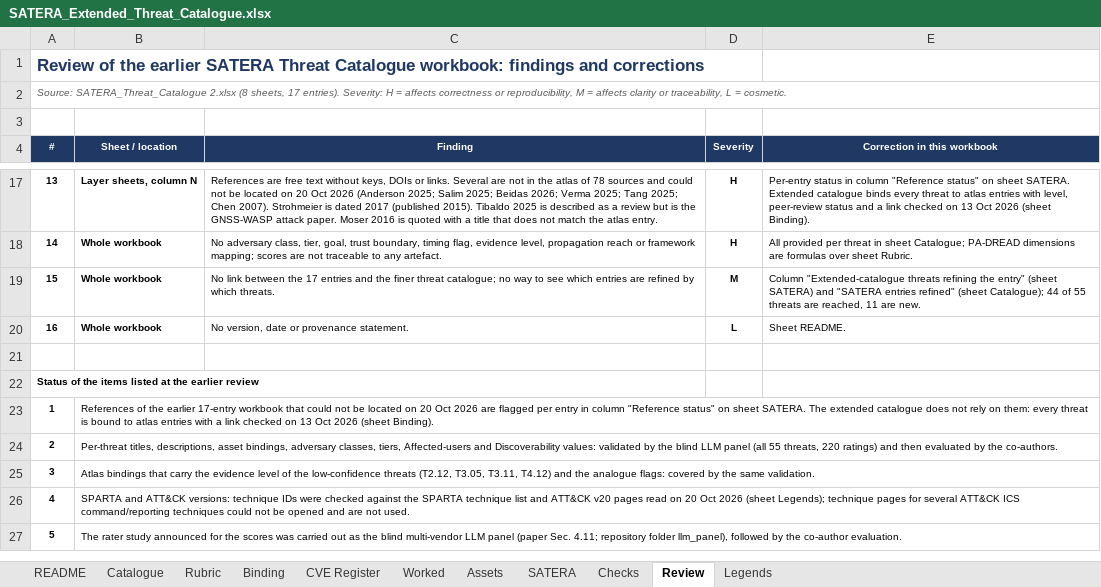
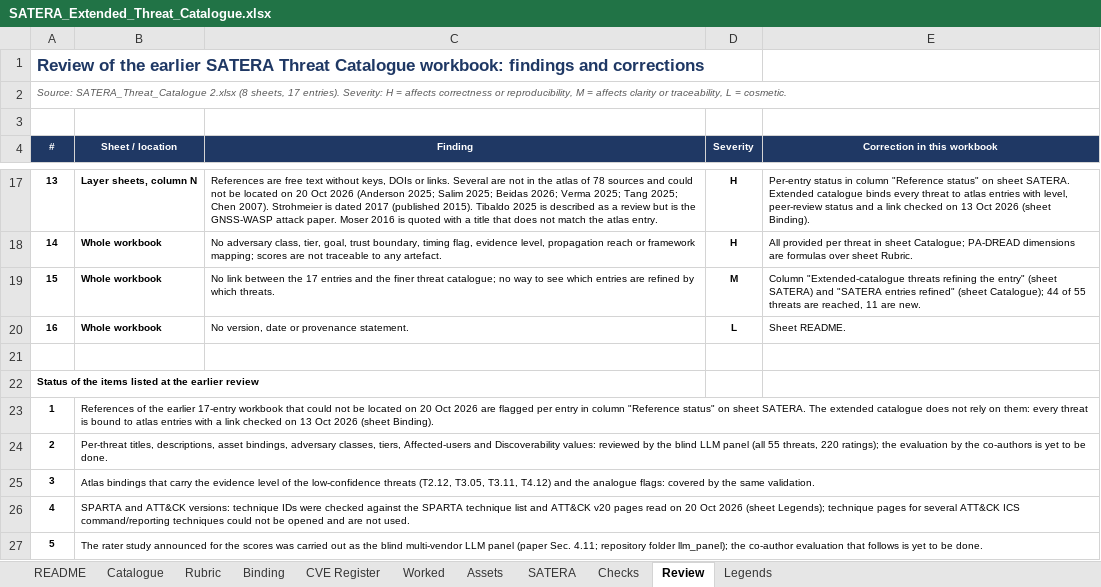
Before and after one commit to BAKROOT/leo-mlat-threat-atlas, an Excel workbook: data/catalogue/SATERA_Extended_Threat_Catalogue.xlsx, sheet Review, drawn as a sheet; only a part is shown, gaps mark what is left out; values as stored, in another font and other column widths than the file's, no borders; charts and pictures not drawn; the diff names each change by its address in the sheet, - before the commit and + after, or states it on an @@ line.

Commit message:
Workbook v1.3: co-author evaluation yet to be done
Review status of the 48 extended records is now 'Panel-reviewed: co-author evaluation yet to be done'; README, Review and Legends sheets reworded; 'Final release' becomes 'Release v1.3'. No score, formula or data value changed.

```diff
--- a/data/catalogue/SATERA_Extended_Threat_Catalogue.xlsx (sheet Review)
+++ b/data/catalogue/SATERA_Extended_Threat_Catalogue.xlsx (sheet Review)
-B24 (Sheet / location): …Discoverability values: validated by the blind LLM panel (all 55 threats, 220 ratings) and then evaluated by the co-authors.
+B24 (Sheet / location): …Discoverability values: reviewed by the blind LLM panel (all 55 threats, 220 ratings); the evaluation by the co-authors is yet to be done.
-B27 (Sheet / location): …repository folder llm_panel), followed by the co-author evaluation.
+B27 (Sheet / location): …repository folder llm_panel); the co-author evaluation that follows is yet to be done.
```
Also changed, not shown: sheet Checks, sheet Catalogue, sheet Legends, sheet README, sheet Assets, sheet Worked.
